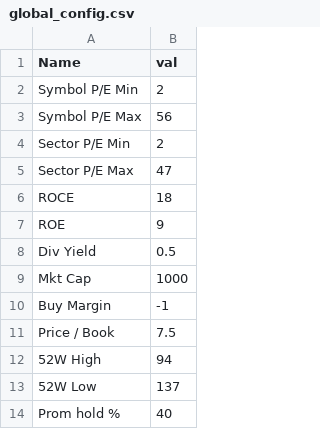
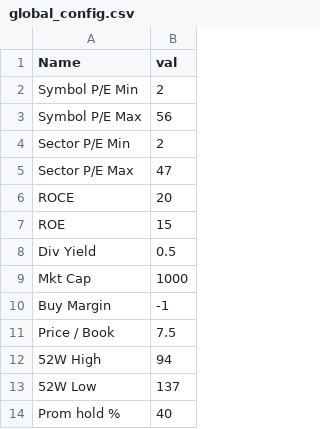
Before and after one commit to pradeeppython82/stocks_excel, a CSV file: global_config.csv, drawn as a sheet.

Commit message:
Update global_config.csv

```diff
--- a/global_config.csv
+++ b/global_config.csv
@@ -5,4 +5,4 @@ Sector P/E Min,2
 Sector P/E Max,47
-ROCE,18
-ROE,9
+ROCE,20
+ROE,15
 Div Yield,0.5
```
